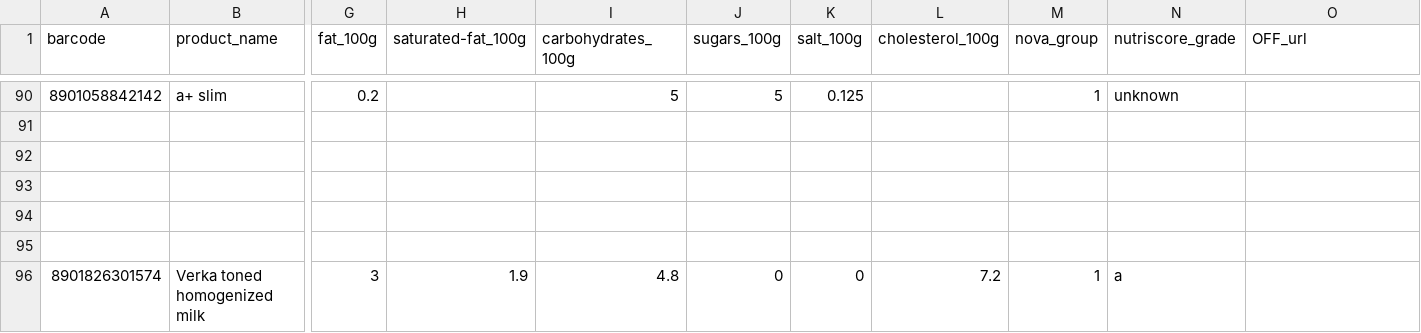
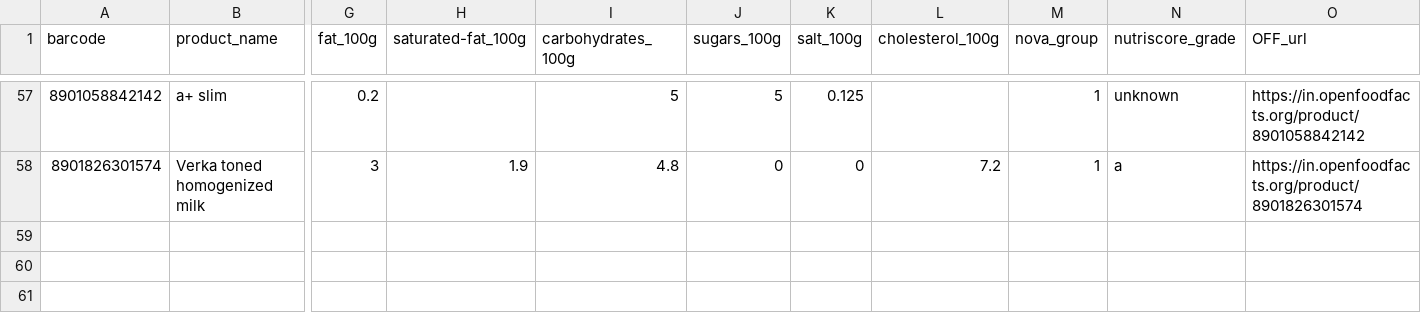
Before and after one commit to mvark/indiafoodstats, a CSV file: 1. Dairy products and analogues/Milk.csv, drawn as a sheet; only a part is shown, gaps mark what is left out; removed rows and columns are numbered as before the commit, all else as after; rows hold the shown columns only; the diff covers the shown part only; the diff names each change by its address in the sheet, - before the commit and + after, or states it on an @@ line.

Commit message:
Update Milk.csv

```diff
--- a/1. Dairy products and analogues/Milk.csv
+++ b/1. Dairy products and analogues/Milk.csv
-O57 (OFF_url): (empty)
+O57 (OFF_url): https://in.openfoodfacts.org/product/8901058842142
-row 91: (empty)
-row 92: (empty)
-row 93: (empty)
-row 94: (empty)
-row 95: (empty)
-O58 (OFF_url): (empty)
+O58 (OFF_url): https://in.openfoodfacts.org/product/8901826301574
```
Also changed, not shown: 33 removed rows elsewhere in this file.
